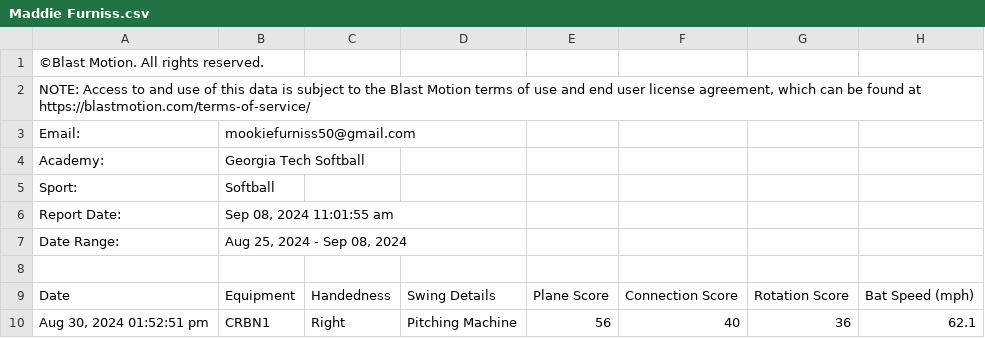
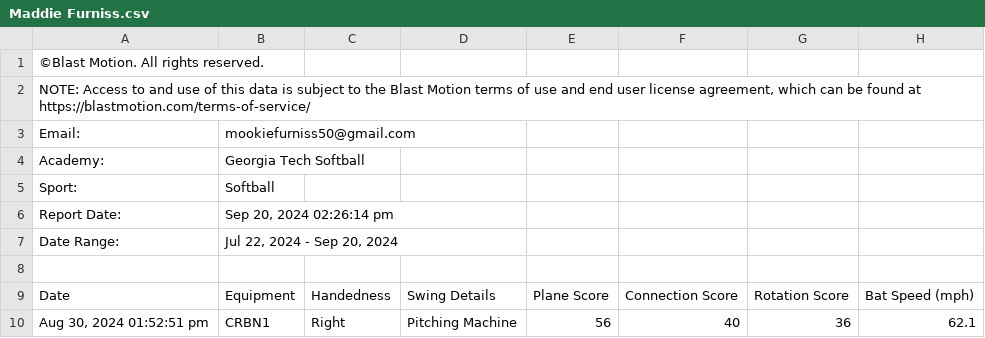
Before and after one commit to tmking2002/GT-Softball, a CSV file: data/blast/Maddie Furniss.csv, drawn as a sheet; only a part is shown; the diff names each change by its address in the sheet, - before the commit and + after, or states it on an @@ line.

```diff
--- a/data/blast/Maddie Furniss.csv
+++ b/data/blast/Maddie Furniss.csv
-B6: Sep 08, 2024 11:01:55 am
+B6: Sep 20, 2024 02:26:14 pm
-B7: Aug 25, 2024 - Sep 08, 2024
+B7: Jul 22, 2024 - Sep 20, 2024
```
Also changed, not shown: data/blast/Alyssa Willer.csv, data/blast/Camden Anders.csv, 21 other files.
